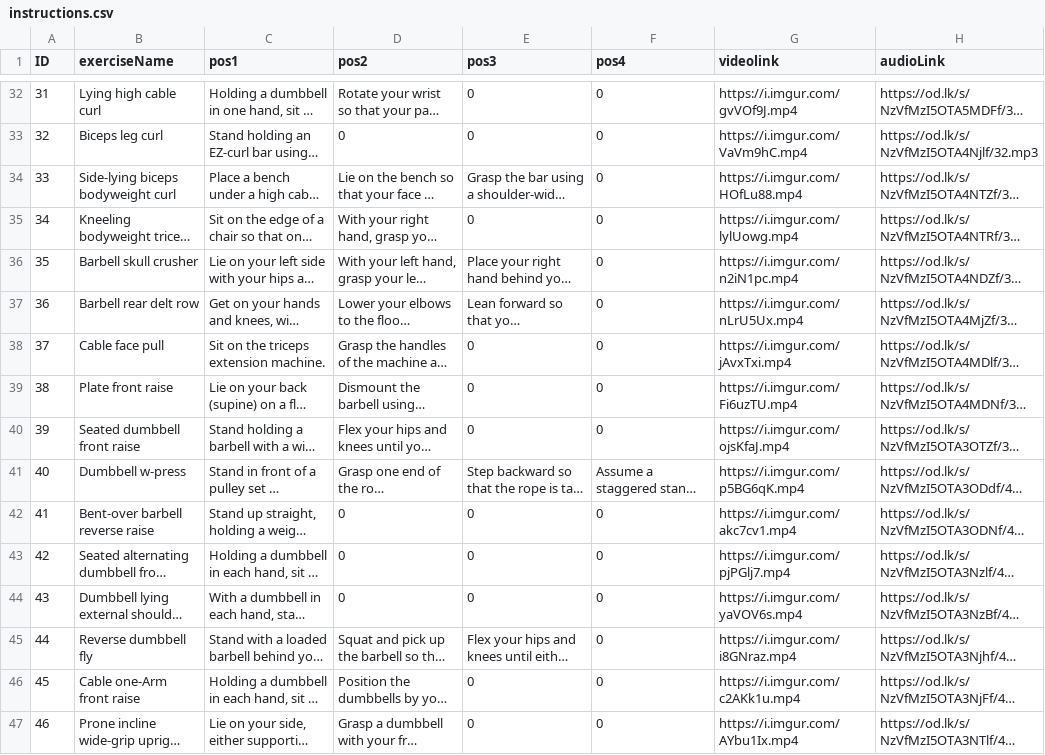
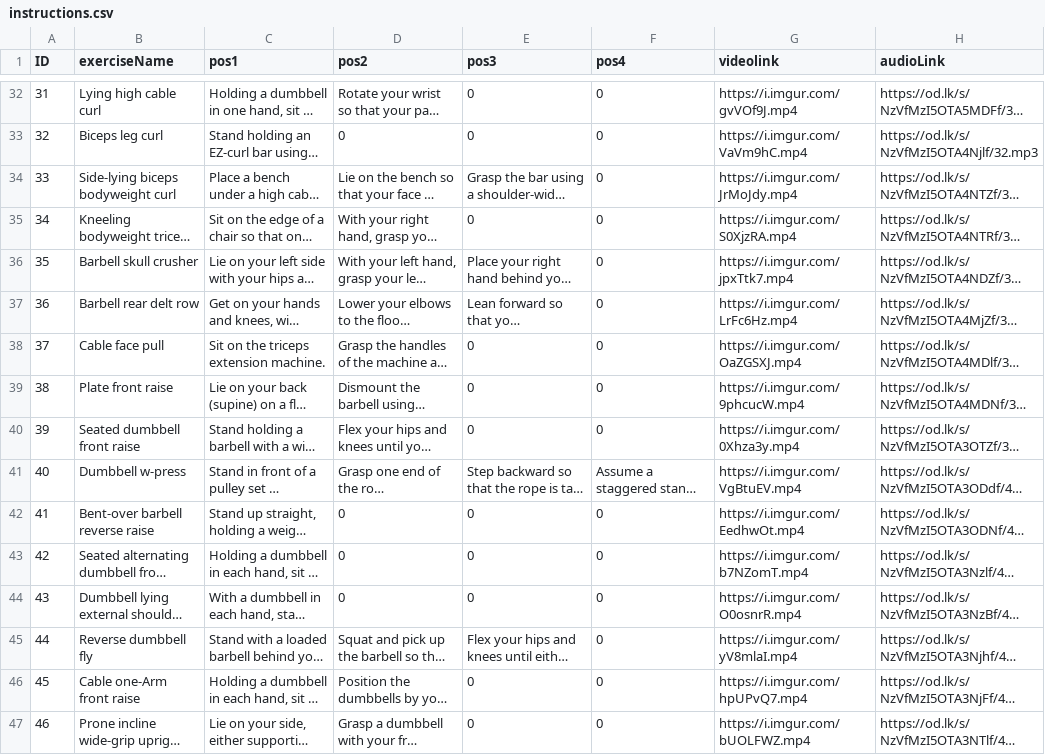
Before and after one commit to shahadd9/Smart-PT-gp1, a CSV file: app/src/main/python/instructions.csv, drawn as a sheet; only a part is shown, gaps mark what is left out; long unchanged cells end in …; the diff covers the shown part only; the diff names each change by its address in the sheet, - before the commit and + after, or states it on an @@ line.

Commit message:
remove feedback toast & update videos

```diff
--- a/app/src/main/python/instructions.csv
+++ b/app/src/main/python/instructions.csv
-G34 (videolink): https://i.imgur.com/HOfLu88.mp4
+G34 (videolink): https://i.imgur.com/JrMoJdy.mp4
-G35 (videolink): https://i.imgur.com/lylUowg.mp4
+G35 (videolink): https://i.imgur.com/S0XjzRA.mp4
-G36 (videolink): https://i.imgur.com/n2iN1pc.mp4
+G36 (videolink): https://i.imgur.com/jpxTtk7.mp4
-G37 (videolink): https://i.imgur.com/nLrU5Ux.mp4
+G37 (videolink): https://i.imgur.com/LrFc6Hz.mp4
-G38 (videolink): https://i.imgur.com/jAvxTxi.mp4
+G38 (videolink): https://i.imgur.com/OaZGSXJ.mp4
-G39 (videolink): https://i.imgur.com/Fi6uzTU.mp4
+G39 (videolink): https://i.imgur.com/9phcucW.mp4
-G40 (videolink): https://i.imgur.com/ojsKfaJ.mp4
+G40 (videolink): https://i.imgur.com/0Xhza3y.mp4
-G41 (videolink): https://i.imgur.com/p5BG6qK.mp4
+G41 (videolink): https://i.imgur.com/VgBtuEV.mp4
-G42 (videolink): https://i.imgur.com/akc7cv1.mp4
+G42 (videolink): https://i.imgur.com/EedhwOt.mp4
-G43 (videolink): https://i.imgur.com/pjPGlj7.mp4
+G43 (videolink): https://i.imgur.com/b7NZomT.mp4
-G44 (videolink): https://i.imgur.com/yaVOV6s.mp4
+G44 (videolink): https://i.imgur.com/O0osnrR.mp4
-G45 (videolink): https://i.imgur.com/i8GNraz.mp4
+G45 (videolink): https://i.imgur.com/yV8mlaI.mp4
-G46 (videolink): https://i.imgur.com/c2AKk1u.mp4
+G46 (videolink): https://i.imgur.com/hpUPvQ7.mp4
-G47 (videolink): https://i.imgur.com/AYbu1Ix.mp4
+G47 (videolink): https://i.imgur.com/bUOLFWZ.mp4
```
Also changed, not shown: 34 edited cells elsewhere in this file, 2 other files.
